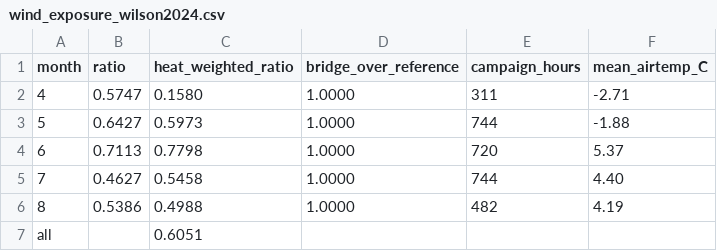
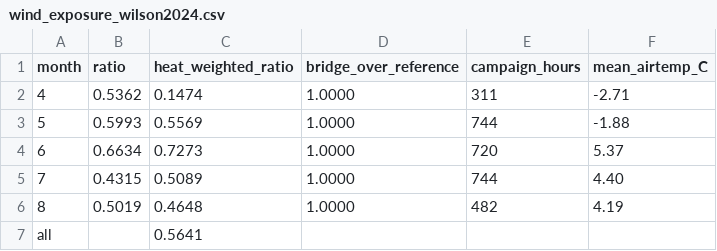
Before and after one commit to ashleymedin/summa_glacier_workflow, a CSV file: data/domain_Gulkana_general/forcing/wind_exposure_wilson2024.csv, drawn as a sheet.

Commit message:
General wind on one basin-wide CHELSA ratio (glacier wind factor 0.564 against it); added-data rain above the gauges at the stakes' gradient; melting-snow albedo floor 0.65 from Site B

```diff
--- a/data/domain_Gulkana_general/forcing/wind_exposure_wilson2024.csv
+++ b/data/domain_Gulkana_general/forcing/wind_exposure_wilson2024.csv
@@ -1,7 +1,7 @@
 month,ratio,heat_weighted_ratio,bridge_over_reference,campaign_hours,mean_airtemp_C
-4,0.5747,0.1580,1.0000,311,-2.71
-5,0.6427,0.5973,1.0000,744,-1.88
-6,0.7113,0.7798,1.0000,720,5.37
-7,0.4627,0.5458,1.0000,744,4.40
-8,0.5386,0.4988,1.0000,482,4.19
-all,,0.6051,,,
+4,0.5362,0.1474,1.0000,311,-2.71
+5,0.5993,0.5569,1.0000,744,-1.88
+6,0.6634,0.7273,1.0000,720,5.37
+7,0.4315,0.5089,1.0000,744,4.40
+8,0.5019,0.4648,1.0000,482,4.19
+all,,0.5641,,,
```
Also changed, not shown: 11 other files.
